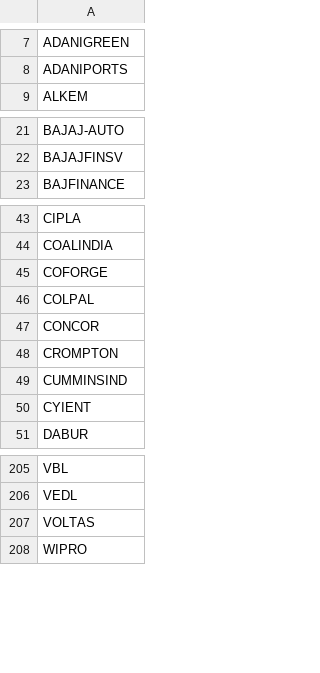
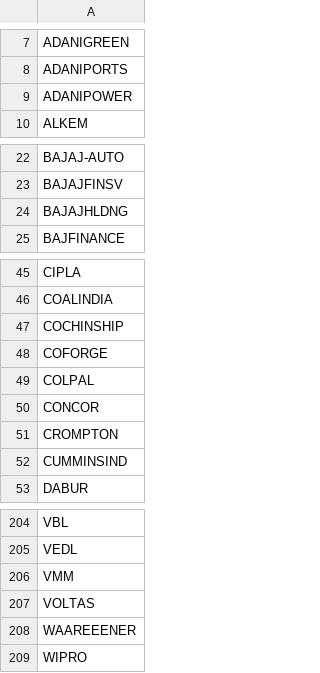
Before and after one commit to Pankjsingh1028/f2f, a CSV file: futurestockslist.csv, drawn as a sheet; only a part is shown, gaps mark what is left out; the diff covers the shown part only.

```diff
--- a/futurestockslist.csv
+++ b/futurestockslist.csv
@@ -8,2 +8,3 @@ ADANIGREEN
 ADANIPORTS
+ADANIPOWER
 ALKEM
@@ -22,2 +23,3 @@ BAJAJ-AUTO
 BAJAJFINSV
+BAJAJHLDNG
 BAJFINANCE
@@ -44,2 +46,3 @@ CIPLA
 COALINDIA
+COCHINSHIP
 COFORGE
@@ -49,3 +52,2 @@ CROMPTON
 CUMMINSIND
-CYIENT
 DABUR
@@ -206,3 +205,5 @@ VBL
 VEDL
+VMM
 VOLTAS
+WAAREEENER
 WIPRO
```
Also changed, not shown: 6 added rows, 9 removed rows and 4 edited cells elsewhere in this file, margin_charges_cache.csv, oc-instru.csv, 14 other files.
